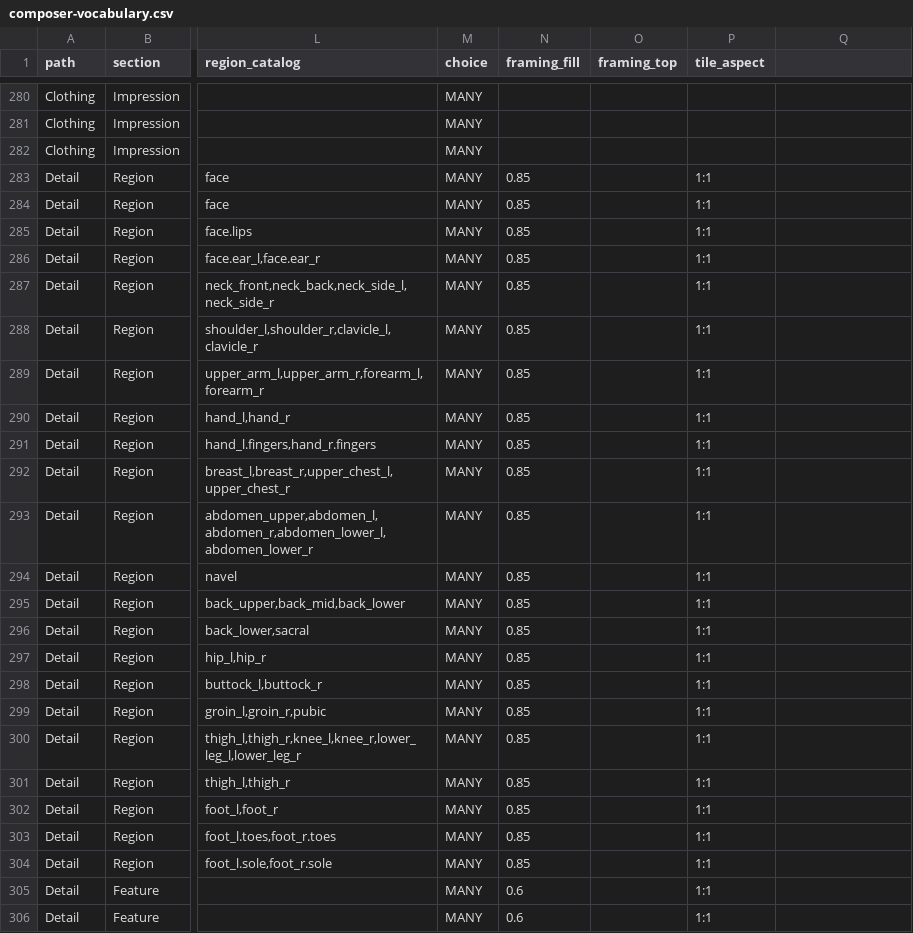
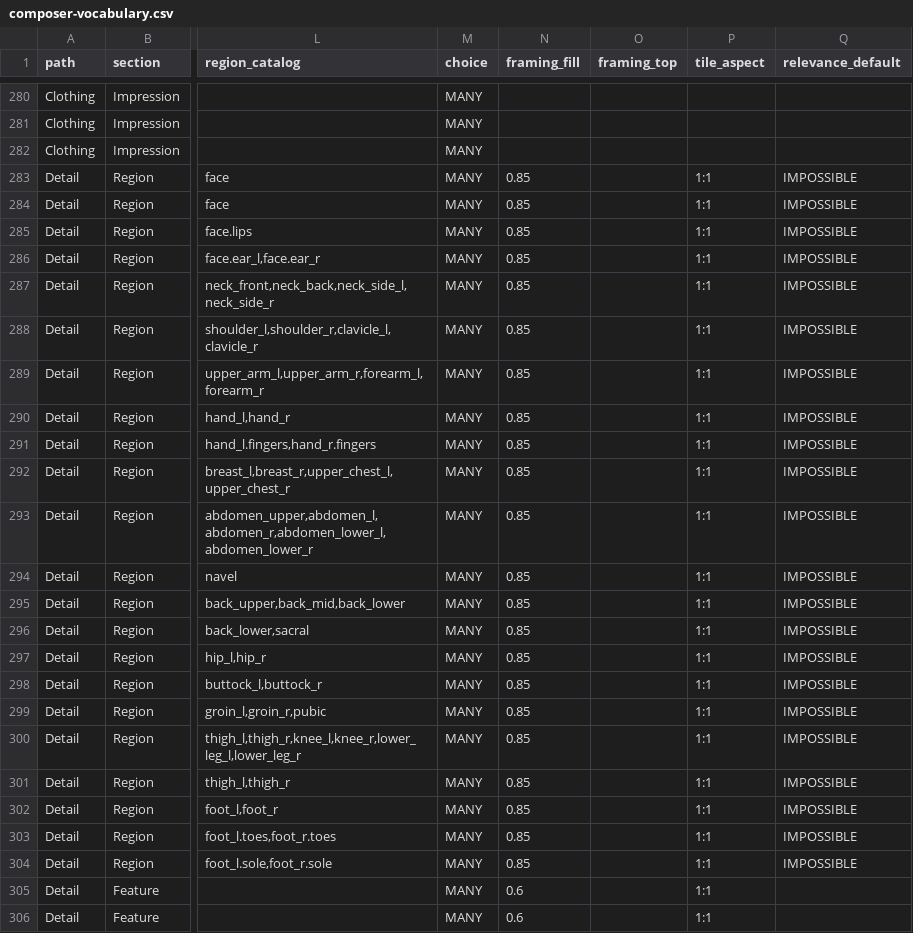
Before and after one commit to josh-890/pulseboard, a CSV file: docs/Tag-Composer/composer-vocabulary.csv, drawn as a sheet; only a part is shown, gaps mark what is left out; the diff covers the shown part only; the diff names each change by its address in the sheet, - before the commit and + after, or states it on an @@ line.

```diff
--- a/docs/Tag-Composer/composer-vocabulary.csv
+++ b/docs/Tag-Composer/composer-vocabulary.csv
-Q1: (empty)
+Q1: relevance_default
-Q283:Q304 (relevance_default): (empty)
+Q283:Q304 (relevance_default): IMPOSSIBLE
```
Also changed, not shown: 18 edited cells elsewhere in this file, docs/Tag-Composer/composer-relevance.csv, 17 other files.
